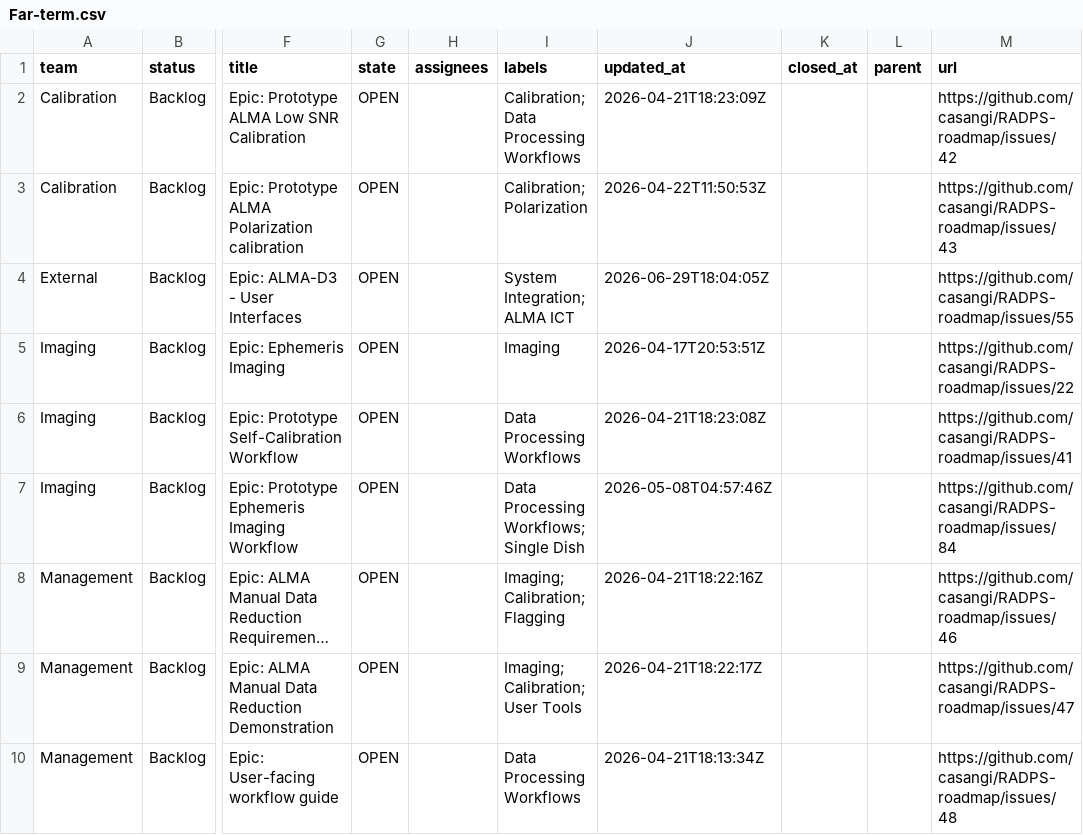
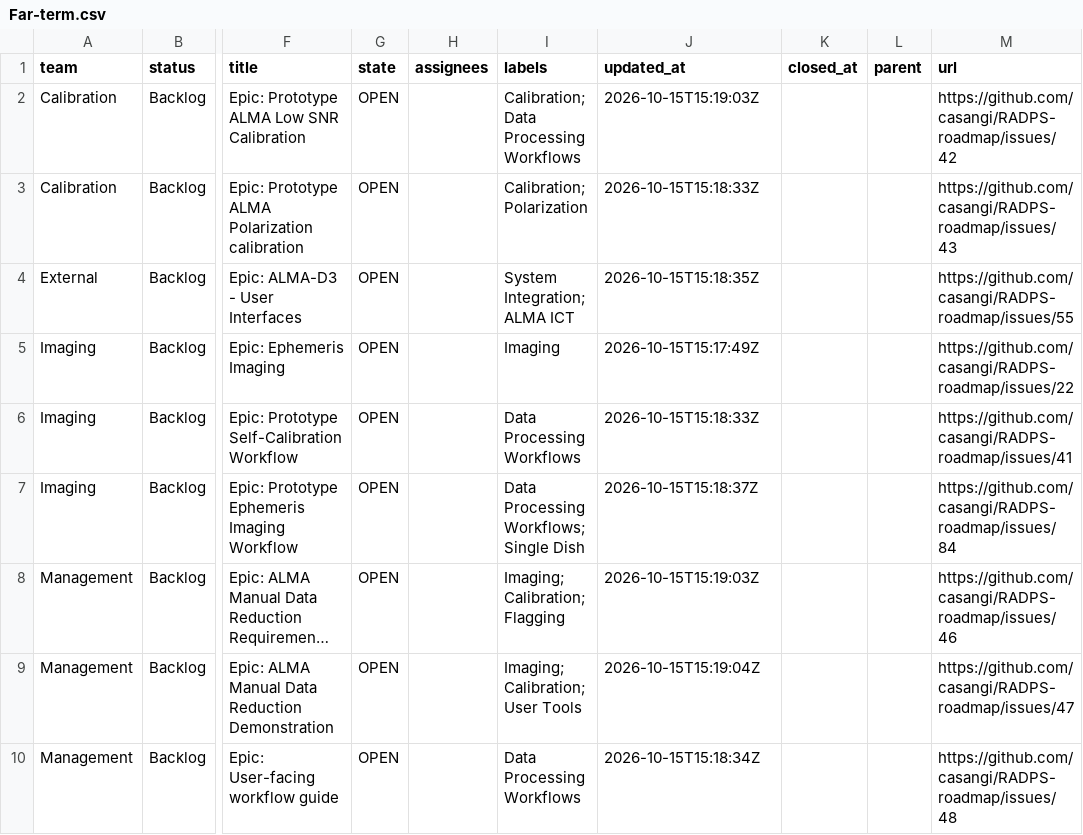
Before and after one commit to casangi/RADPS-roadmap, a CSV file: project33/pi/Far-term.csv, drawn as a sheet; only a part is shown, gaps mark what is left out; long unchanged cells end in …; the diff names each change by its address in the sheet, - before the commit and + after, or states it on an @@ line.

```diff
--- a/project33/pi/Far-term.csv
+++ b/project33/pi/Far-term.csv
-J2 (updated_at): 2026-04-21T18:23:09Z
+J2 (updated_at): 2026-10-15T15:19:03Z
-J3 (updated_at): 2026-04-22T11:50:53Z
+J3 (updated_at): 2026-10-15T15:18:33Z
-J4 (updated_at): 2026-06-29T18:04:05Z
+J4 (updated_at): 2026-10-15T15:18:35Z
-J5 (updated_at): 2026-04-17T20:53:51Z
+J5 (updated_at): 2026-10-15T15:17:49Z
-J6 (updated_at): 2026-04-21T18:23:08Z
+J6 (updated_at): 2026-10-15T15:18:33Z
-J7 (updated_at): 2026-05-08T04:57:46Z
+J7 (updated_at): 2026-10-15T15:18:37Z
-J8 (updated_at): 2026-04-21T18:22:16Z
+J8 (updated_at): 2026-10-15T15:19:03Z
-J9 (updated_at): 2026-04-21T18:22:17Z
+J9 (updated_at): 2026-10-15T15:19:04Z
-J10 (updated_at): 2026-04-21T18:13:34Z
+J10 (updated_at): 2026-10-15T15:18:34Z
```
Also changed, not shown: project33/pi/Mid-term.csv, project33/pi/Near-term.csv, 7 other files.
